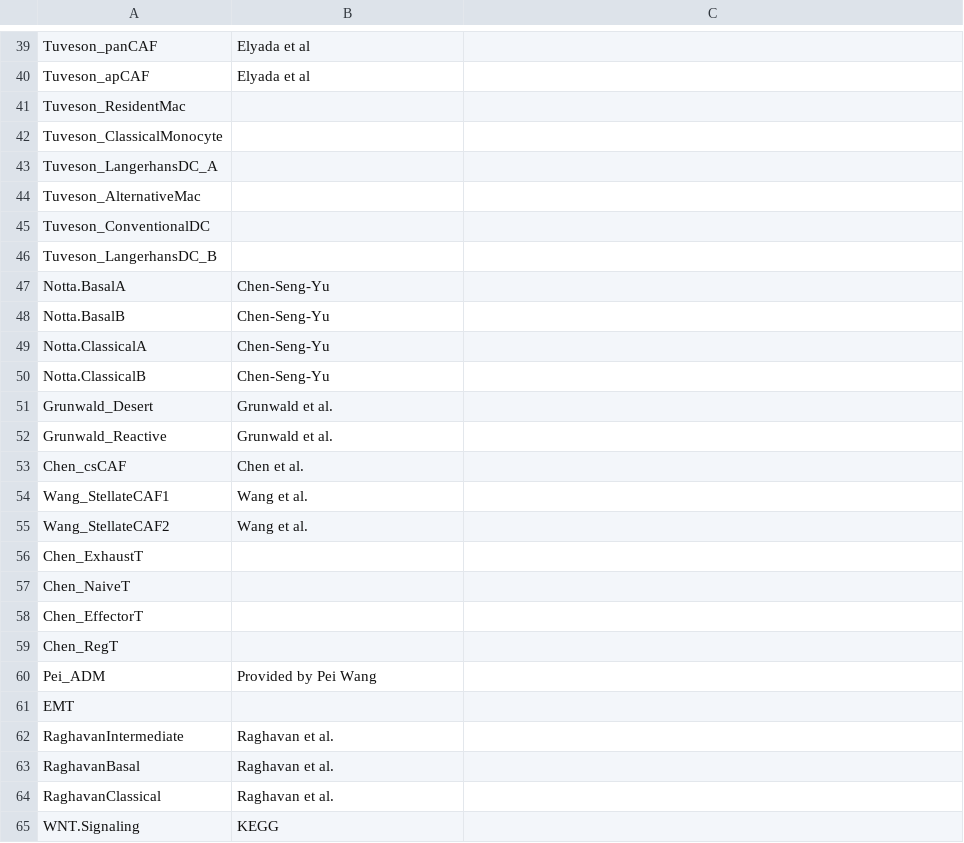
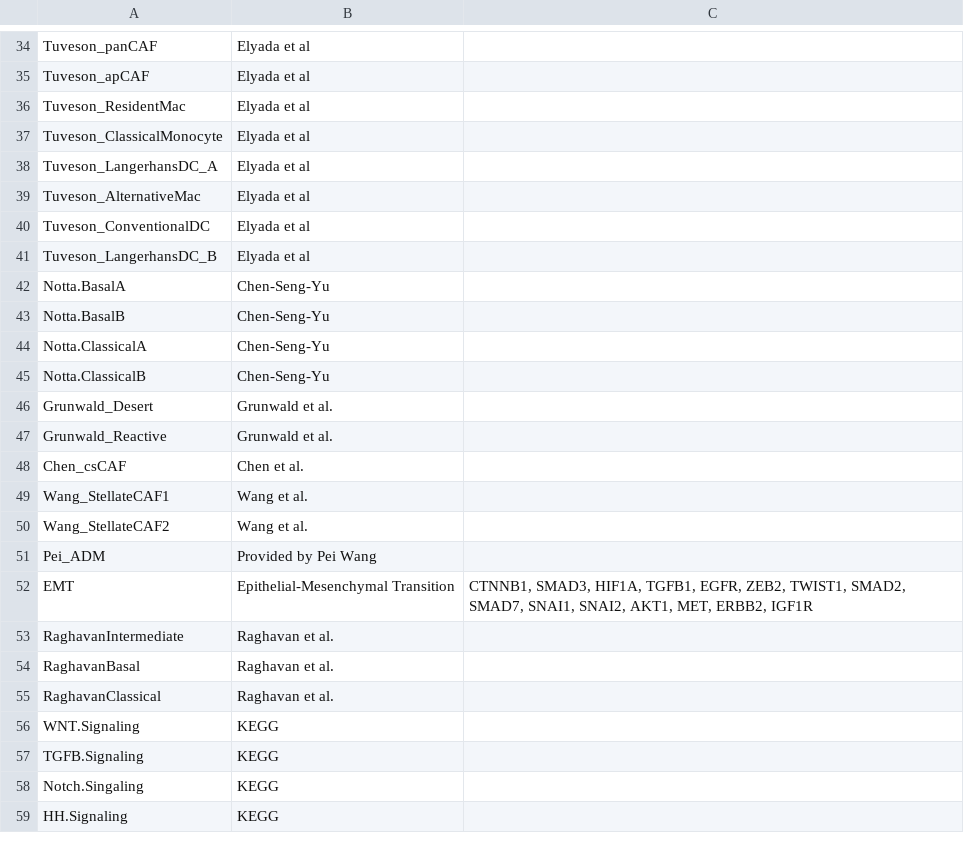
Before and after one commit to rmoffitt/scOh, a CSV file: Supplementary Data/SupplementaryTable3gene_lists_names.csv, drawn as a sheet; only a part is shown, gaps mark what is left out; the shorter side is filled out with more unchanged rows; the diff covers the shown part only.

```diff
--- a/Supplementary Data/SupplementaryTable3gene_lists_names.csv
+++ b/Supplementary Data/SupplementaryTable3gene_lists_names.csv
@@ -40,8 +35,8 @@ Tuveson_panCAF,Elyada et al,
 Tuveson_apCAF,Elyada et al,
-Tuveson_ResidentMac,,
-Tuveson_ClassicalMonocyte,,
-Tuveson_LangerhansDC_A,,
-Tuveson_AlternativeMac,,
-Tuveson_ConventionalDC,,
-Tuveson_LangerhansDC_B,,
+Tuveson_ResidentMac,Elyada et al,
+Tuveson_ClassicalMonocyte,Elyada et al,
+Tuveson_LangerhansDC_A,Elyada et al,
+Tuveson_AlternativeMac,Elyada et al,
+Tuveson_ConventionalDC,Elyada et al,
+Tuveson_LangerhansDC_B,Elyada et al,
 Notta.BasalA,Chen-Seng-Yu,
@@ -55,8 +50,4 @@ Wang_StellateCAF1,Wang et al.,
 Wang_StellateCAF2,Wang et al.,
-Chen_ExhaustT,,
-Chen_NaiveT,,
-Chen_EffectorT,,
-Chen_RegT,,
 Pei_ADM,Provided by Pei Wang,
-EMT,,
+EMT,Epithelial-Mesenchymal Transition,"CTNNB1, SMAD3, HIF1A, TGFB1, EGFR, ZEB2, TWIST1, SMAD2, SMAD7, SNAI1, SNAI2, AKT1, MET, ERBB2, IGF1R"
 RaghavanIntermediate,Raghavan et al.,
```
Also changed, not shown: 5 removed rows and 9 edited cells elsewhere in this file, 2 other files.
